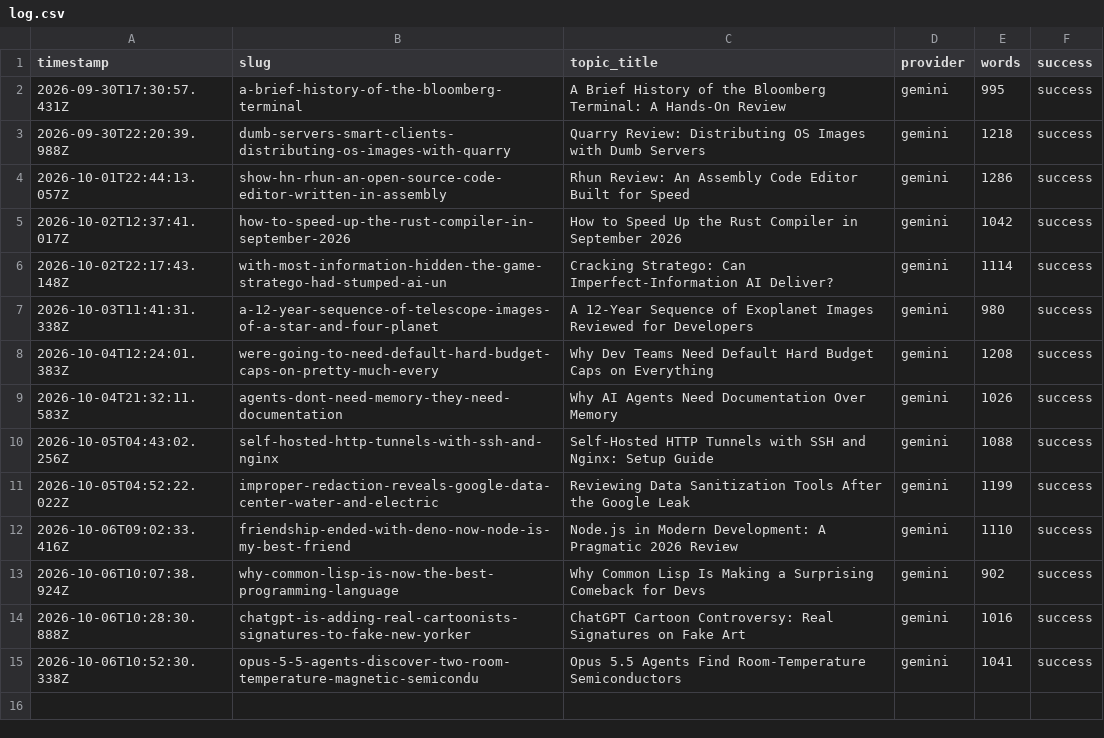
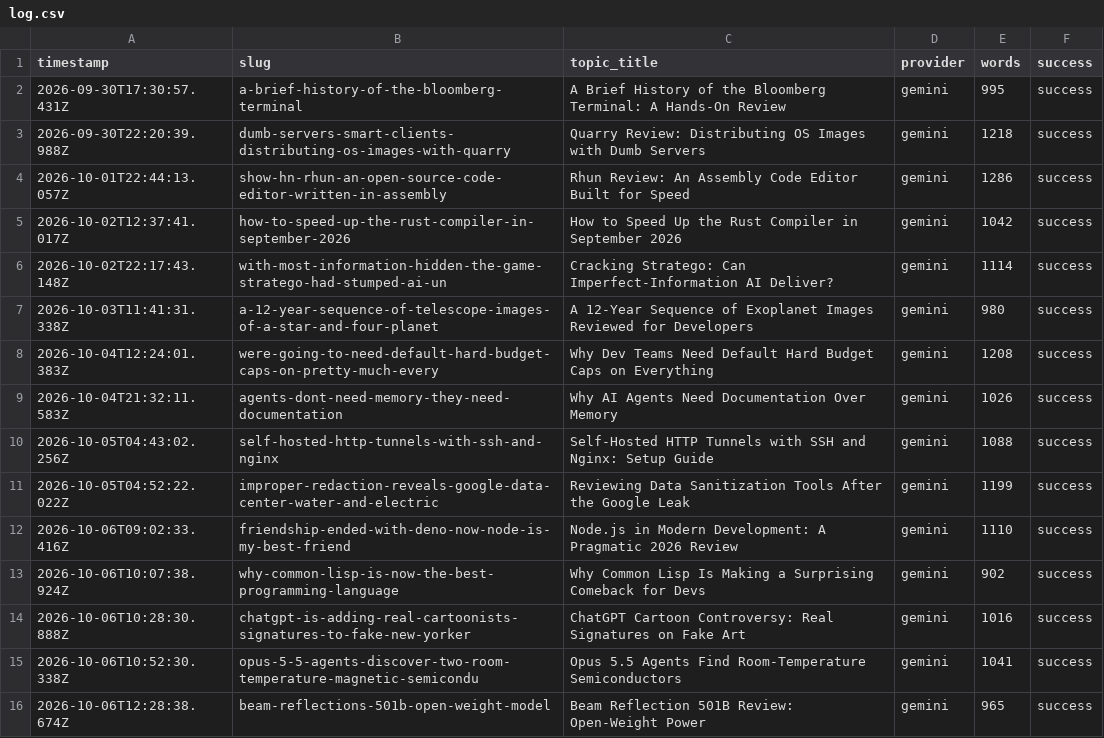
Before and after one commit to haxno2004-wq/aitoollab-autopilot, a CSV file: state/devtoolkit/log.csv, drawn as a sheet.

```diff
--- a/state/devtoolkit/log.csv
+++ b/state/devtoolkit/log.csv
@@ -15 +15,2 @@ timestamp,slug,topic_title,provider,words,success
 2026-10-06T10:52:30.338Z,opus-5-5-agents-discover-two-room-temperature-magnetic-semicondu,Opus 5.5 Agents Find Room-Temperature Semiconductors,gemini,1041,success
+2026-10-06T12:28:38.674Z,beam-reflections-501b-open-weight-model,Beam Reflection 501B Review: Open-Weight Power,gemini,965,success
```
Also changed, not shown: 6 other files.
